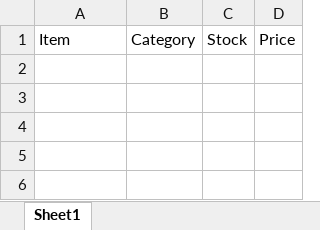
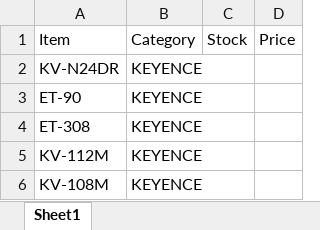
Before and after one commit to A9207/inventory, an Excel workbook: inventory.xlsx, sheet Sheet1, drawn as a sheet; values as stored, in another font and other column widths than the file's, no borders; the diff names each change by its address in the sheet, - before the commit and + after, or states it on an @@ line.

Commit message:
Add files via upload

```diff
--- a/inventory.xlsx (sheet Sheet1)
+++ b/inventory.xlsx (sheet Sheet1)
+row 2: KV-N24DR | KEYENCE
+row 3: ET-90 | KEYENCE
+row 4: ET-308 | KEYENCE
+row 5: KV-112M | KEYENCE
+row 6: KV-108M | KEYENCE
```
